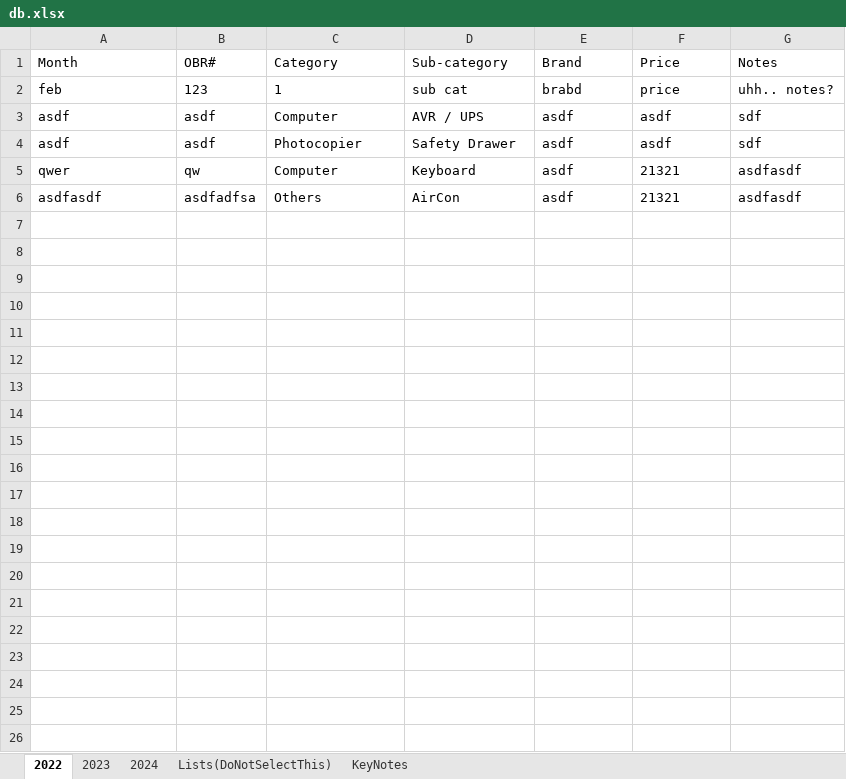
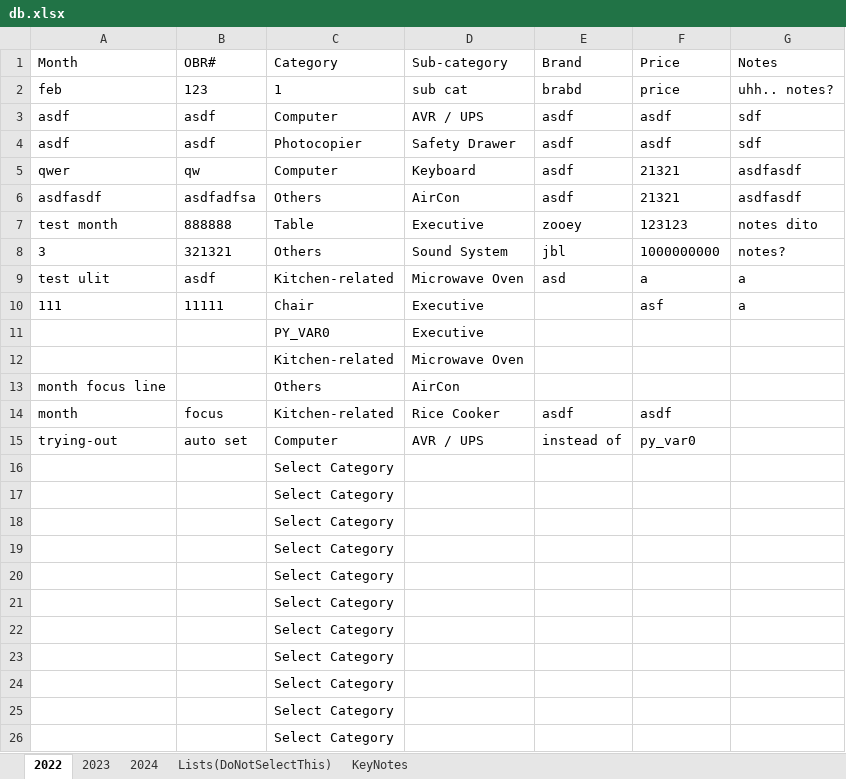
Before and after one commit to tepong32/GSO_data_entry, an Excel workbook: db.xlsx, sheet 2022, drawn as a sheet; values as stored, in another font and other column widths than the file's, no borders; the diff names each change by its address in the sheet, - before the commit and + after, or states it on an @@ line.

Commit message:
fixed reset widget entries upon row insertion. working on adding a horizontal scrollbar for additional column displays. main2.py is the currently working file main3.py is the test file for horizontal scrollbar

```diff
--- a/db.xlsx (sheet 2022)
+++ b/db.xlsx (sheet 2022)
+row 7: test month | 888888 | Table | Executive | zooey | 123123 | notes dito
+row 8: 3 | 321321 | Others | Sound System | jbl | 1000000000 | notes?
+row 9: test ulit | asdf | Kitchen-related | Microwave Oven | asd | a | a
+row 10: 111 | 11111 | Chair | Executive |  | asf | a
+row 11:  |  | PY_VAR0 | Executive
+row 12:  |  | Kitchen-related | Microwave Oven
+row 13: month focus line |  | Others | AirCon
+row 14: month | focus | Kitchen-related | Rice Cooker | asdf | asdf
+row 15: trying-out | auto set | Computer | AVR / UPS | instead of | py_var0
+row 16:  |  | Select Category
+row 17:  |  | Select Category
+row 18:  |  | Select Category
+row 19:  |  | Select Category
+row 20:  |  | Select Category
+row 21:  |  | Select Category
+row 22:  |  | Select Category
+row 23:  |  | Select Category
+row 24:  |  | Select Category
+row 25:  |  | Select Category
+row 26:  |  | Select Category
```
Also changed, not shown: sheet 2024, sheet 2023, 3 other files.
